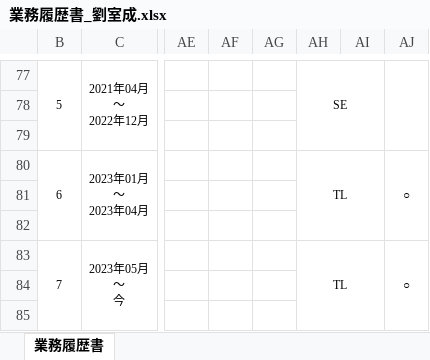
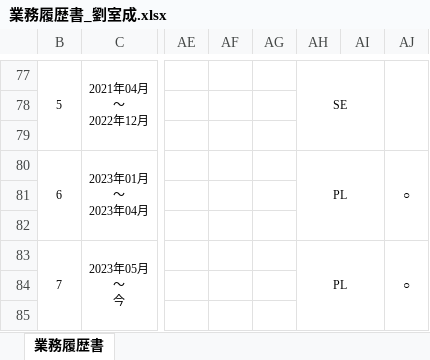
Before and after one commit to liushichengdev/resume, an Excel workbook: 業務履歴書_劉室成.xlsx, sheet 業務履歴書, drawn as a sheet; only a part is shown, gaps mark what is left out; values as stored, in another font and other column widths than the file's, no borders; charts and pictures not drawn; the diff names each change by its address in the sheet, - before the commit and + after, or states it on an @@ line.

Commit message:
Modify

```diff
--- a/業務履歴書_劉室成.xlsx (sheet 業務履歴書)
+++ b/業務履歴書_劉室成.xlsx (sheet 業務履歴書)
-AH80: TL
+AH80: PL
-AH83: TL
+AH83: PL
```
